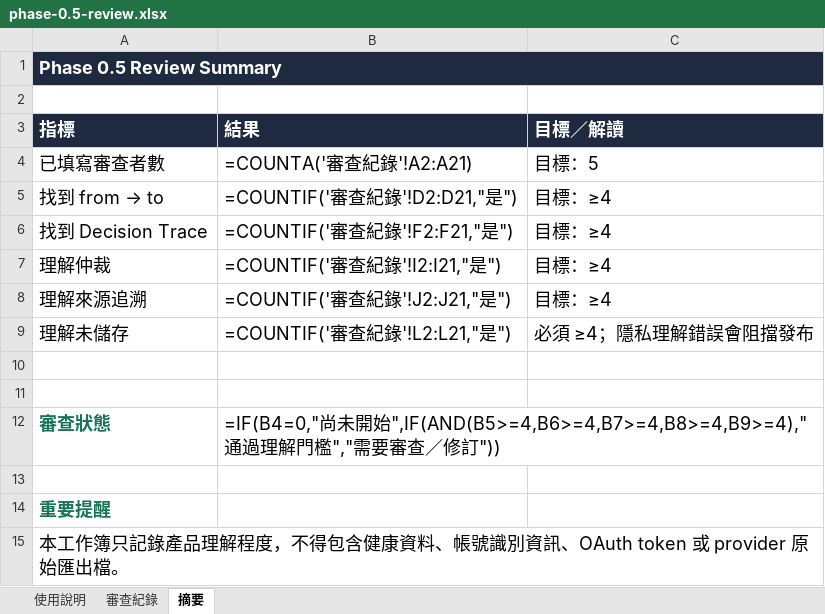
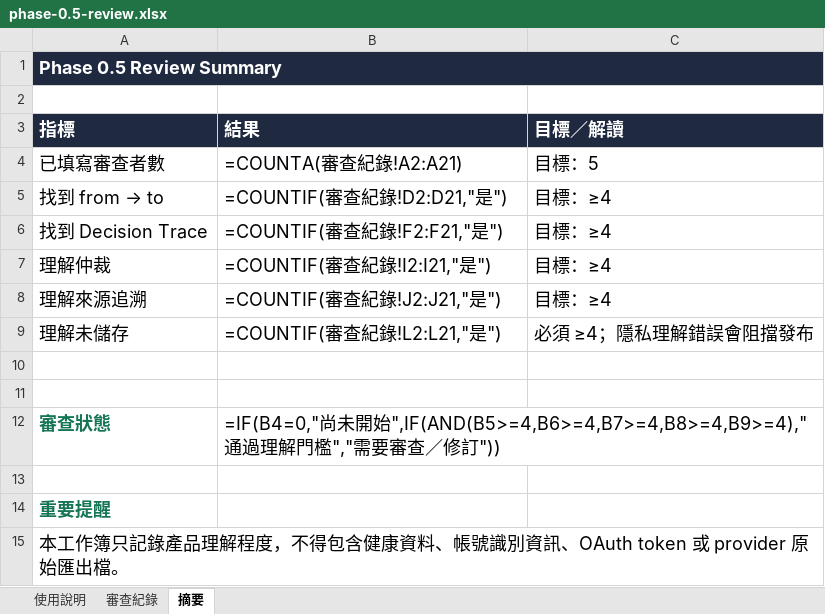
Before and after one commit to henryyeh182/evidra, an Excel workbook: docs/phase-0.5-review.xlsx, sheet 摘要, drawn as a sheet; values as stored, in another font and other column widths than the file's, no borders; formulas without a stored value are shown as written; the diff names each change by its address in the sheet, - before the commit and + after, or states it on an @@ line.

```diff
--- a/docs/phase-0.5-review.xlsx (sheet 摘要)
+++ b/docs/phase-0.5-review.xlsx (sheet 摘要)
-B4 (結果): =COUNTA('審查紀錄'!A2:A21)
+B4 (結果): =COUNTA(審查紀錄!A2:A21)
-B5 (結果): =COUNTIF('審查紀錄'!D2:D21,"是")
+B5 (結果): =COUNTIF(審查紀錄!D2:D21,"是")
-B6 (結果): =COUNTIF('審查紀錄'!F2:F21,"是")
+B6 (結果): =COUNTIF(審查紀錄!F2:F21,"是")
-B7 (結果): =COUNTIF('審查紀錄'!I2:I21,"是")
+B7 (結果): =COUNTIF(審查紀錄!I2:I21,"是")
-B8 (結果): =COUNTIF('審查紀錄'!J2:J21,"是")
+B8 (結果): =COUNTIF(審查紀錄!J2:J21,"是")
-B9 (結果): =COUNTIF('審查紀錄'!L2:L21,"是")
+B9 (結果): =COUNTIF(審查紀錄!L2:L21,"是")
```
Also changed, not shown: sheet 審查紀錄, sheet 使用說明.
